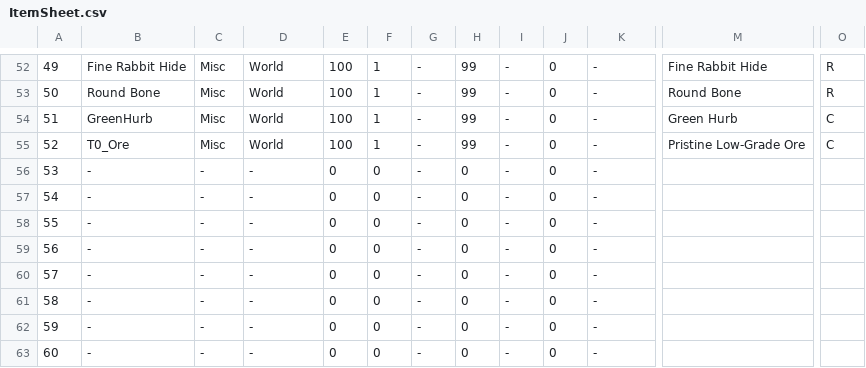
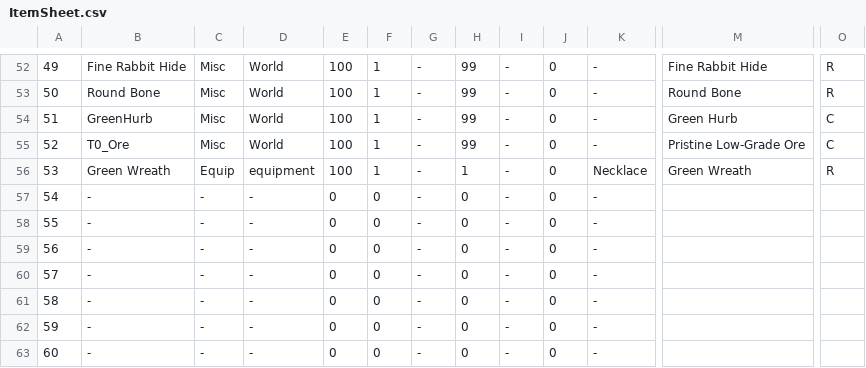
Before and after one commit to coolblue1853/ProjectB, a CSV file: Assets/Resources/ItemSheet.csv, drawn as a sheet; only a part is shown, gaps mark what is left out; the diff names each change by its address in the sheet, - before the commit and + after, or states it on an @@ line.

```diff
--- a/Assets/Resources/ItemSheet.csv
+++ b/Assets/Resources/ItemSheet.csv
-B56: -
+B56: Green Wreath
-C56: -
+C56: Equip
-D56: -
+D56: equipment
-E56: 0
+E56: 100
-F56: 0
+F56: 1
-H56: 0
+H56: 1
-K56: -
+K56: Necklace
-M56: (empty)
+M56: Green Wreath
-O56: (empty)
+O56: R
```
Also changed, not shown: 12 other files.
